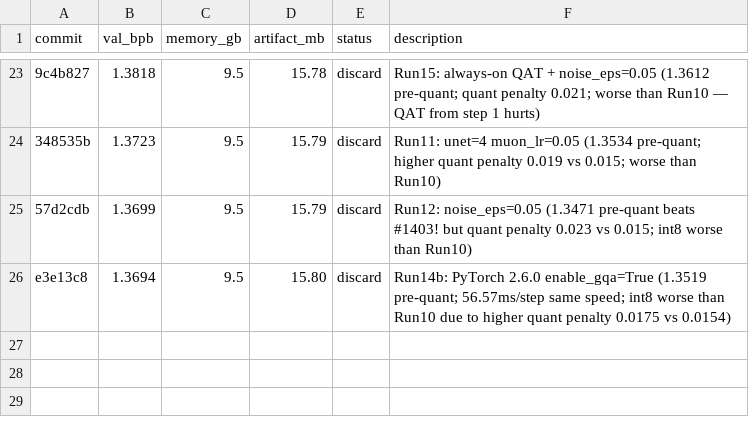
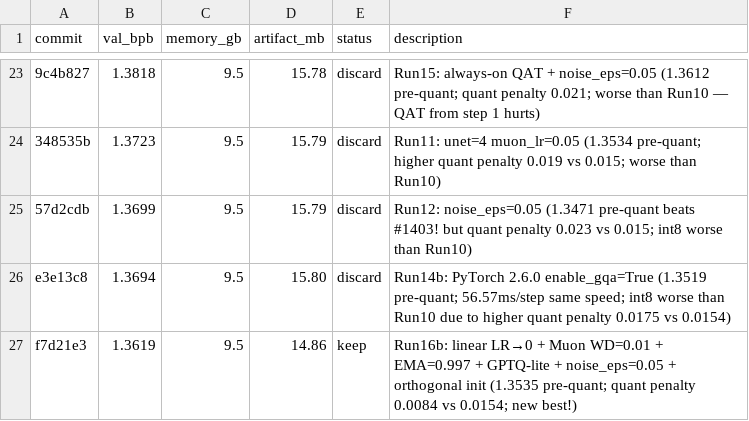
Before and after one commit to He-Wenhao/parameter-golf, a TSV file: results.tsv, drawn as a sheet; only a part is shown, gaps mark what is left out; the diff names each change by its address in the sheet, - before the commit and + after, or states it on an @@ line.

```diff
--- a/results.tsv
+++ b/results.tsv
+row 27: f7d21e3 | 1.3619 | 9.5 | 14.86 | keep | Run16b: linear LR→0 + Muon WD=0.01 + EMA=0.997 + GPTQ-lite + noise_eps=0.05 + orthogonal init (1.3535 pre-quant; quant penalty 0.0084 vs 0.0154; new best!)
```
